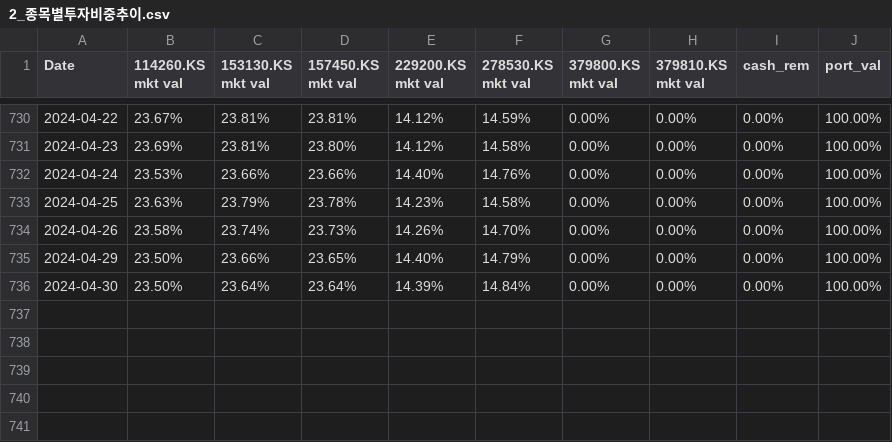
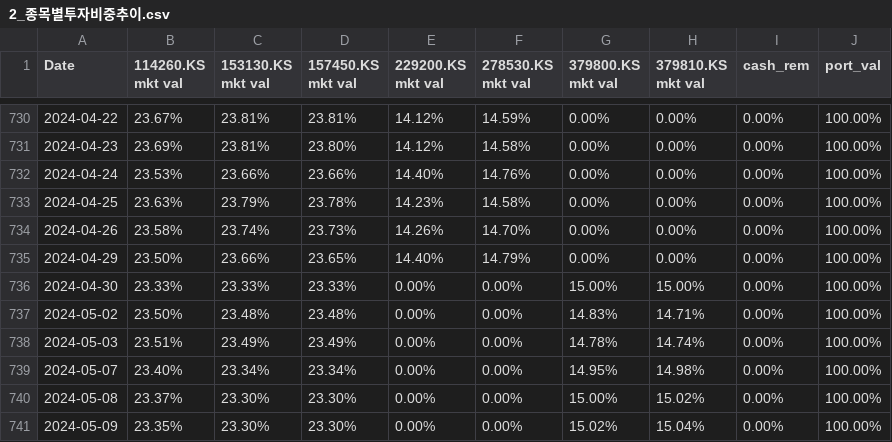
Before and after one commit to kangokseo/cqralgo, a CSV file: portfolio/templates/2_종목별투자비중추이.csv, drawn as a sheet; only a part is shown, gaps mark what is left out.

```diff
--- a/portfolio/templates/2_종목별투자비중추이.csv
+++ b/portfolio/templates/2_종목별투자비중추이.csv
@@ -735,2 +735,7 @@ Date,114260.KS mkt val,153130.KS mkt val,157450.KS mkt val,229200.KS mkt val,278
 2024-04-29,23.50%,23.66%,23.65%,14.40%,14.79%,0.00%,0.00%,0.00%,100.00%
-2024-04-30,23.50%,23.64%,23.64%,14.39%,14.84%,0.00%,0.00%,0.00%,100.00%
+2024-04-30,23.33%,23.33%,23.33%,0.00%,0.00%,15.00%,15.00%,0.00%,100.00%
+2024-05-02,23.50%,23.48%,23.48%,0.00%,0.00%,14.83%,14.71%,0.00%,100.00%
+2024-05-03,23.51%,23.49%,23.49%,0.00%,0.00%,14.78%,14.74%,0.00%,100.00%
+2024-05-07,23.40%,23.34%,23.34%,0.00%,0.00%,14.95%,14.98%,0.00%,100.00%
+2024-05-08,23.37%,23.30%,23.30%,0.00%,0.00%,15.00%,15.02%,0.00%,100.00%
+2024-05-09,23.35%,23.30%,23.30%,0.00%,0.00%,15.02%,15.04%,0.00%,100.00%
```
Also changed, not shown: portfolio/templates/2_일별수익률추이.csv, portfolio/templates/3_일별수익률추이.csv, 28 other files.
